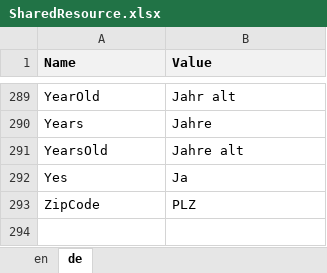
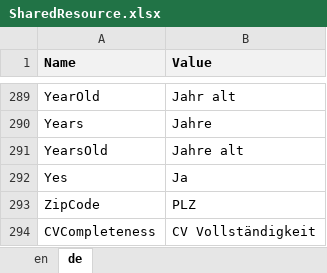
Before and after one commit to theodoracatos/vitae, an Excel workbook: Vitae/Library/Resources/SharedResource.xlsx, sheet de, drawn as a sheet; only a part is shown, gaps mark what is left out; values as stored, in another font and other column widths than the file's, no borders; the diff names each change by its address in the sheet, - before the commit and + after, or states it on an @@ line.

```diff
--- a/Vitae/Library/Resources/SharedResource.xlsx (sheet de)
+++ b/Vitae/Library/Resources/SharedResource.xlsx (sheet de)
+row 294: CVCompleteness | CV Vollständigkeit
```
Also changed, not shown: sheet en, 44 other files.
